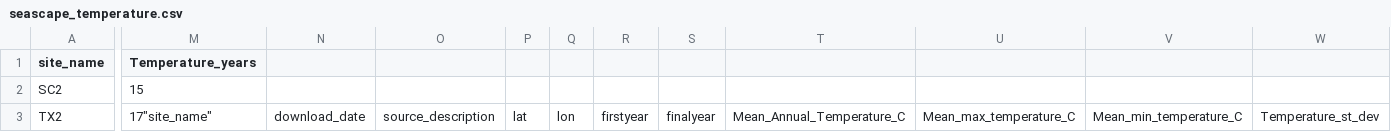
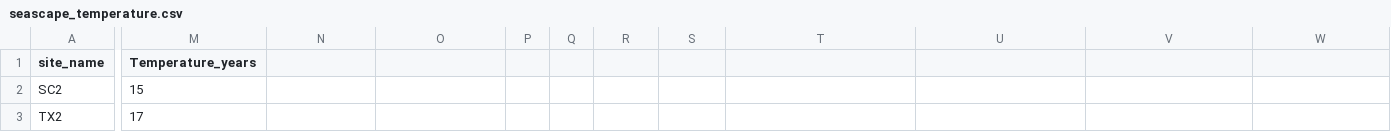
Before and after one commit to ModelValidationProgram/EasternOysterEnvData, a CSV file: 2022_SiteEnvironmentData/Seascape_Processed/seascape_temperature.csv, drawn as a sheet; only a part is shown, gaps mark what is left out; the diff covers the shown part only; the diff names each change by its address in the sheet, - before the commit and + after, or states it on an @@ line.

```diff
--- a/2022_SiteEnvironmentData/Seascape_Processed/seascape_temperature.csv
+++ b/2022_SiteEnvironmentData/Seascape_Processed/seascape_temperature.csv
-M3 (Temperature_years): 17"site_name"
+M3 (Temperature_years): 17
-N3: download_date
+N3: (empty)
-O3: source_description
+O3: (empty)
-P3: lat
+P3: (empty)
-Q3: lon
+Q3: (empty)
-R3: firstyear
+R3: (empty)
-S3: finalyear
+S3: (empty)
-T3: Mean_Annual_Temperature_C
+T3: (empty)
-U3: Mean_max_temperature_C
+U3: (empty)
-V3: Mean_min_temperature_C
+V3: (empty)
-W3: Temperature_st_dev
+W3: (empty)
```
Also changed, not shown: 2 edited cells elsewhere in this file, 2022_SiteEnvironmentData/Seascape_Processed/seascape_salinity.csv.
